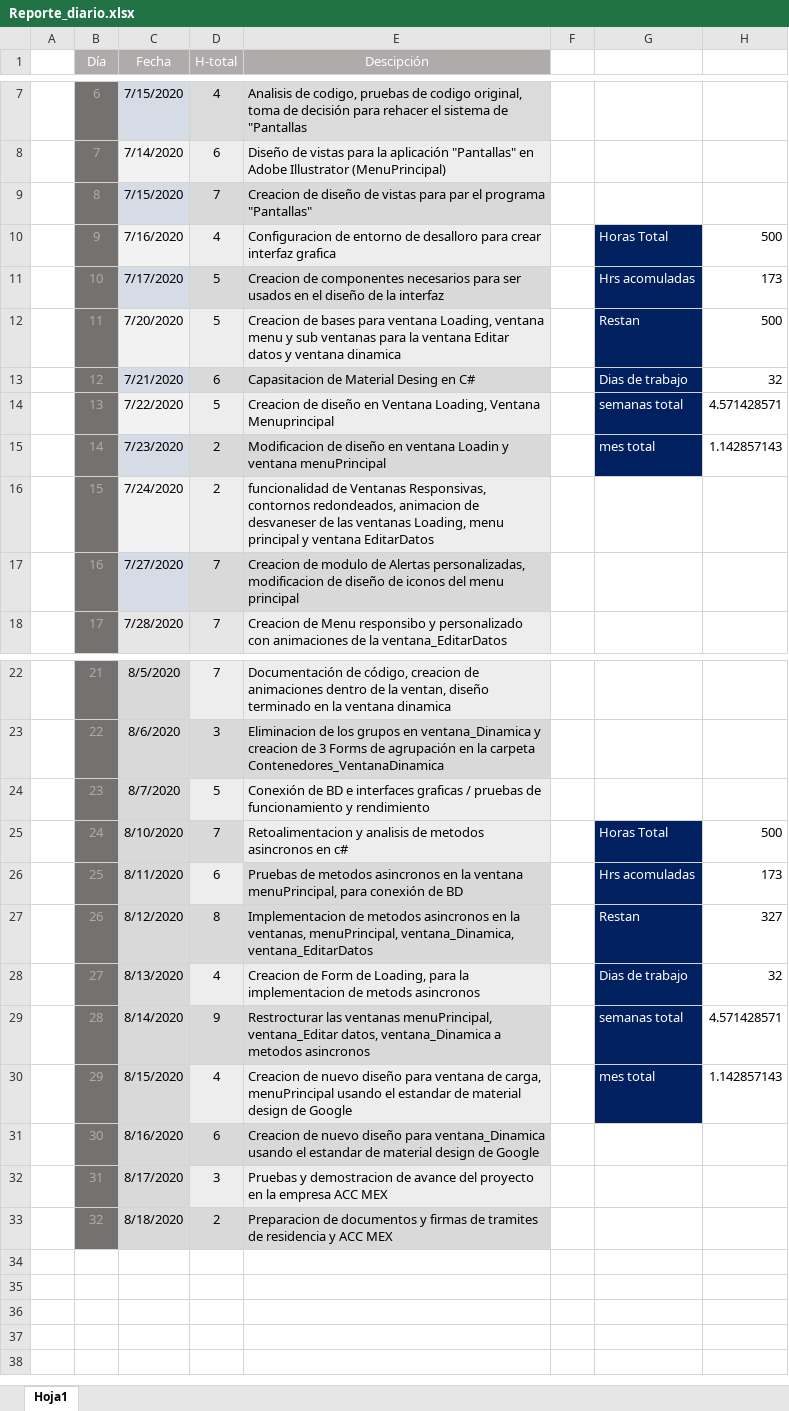
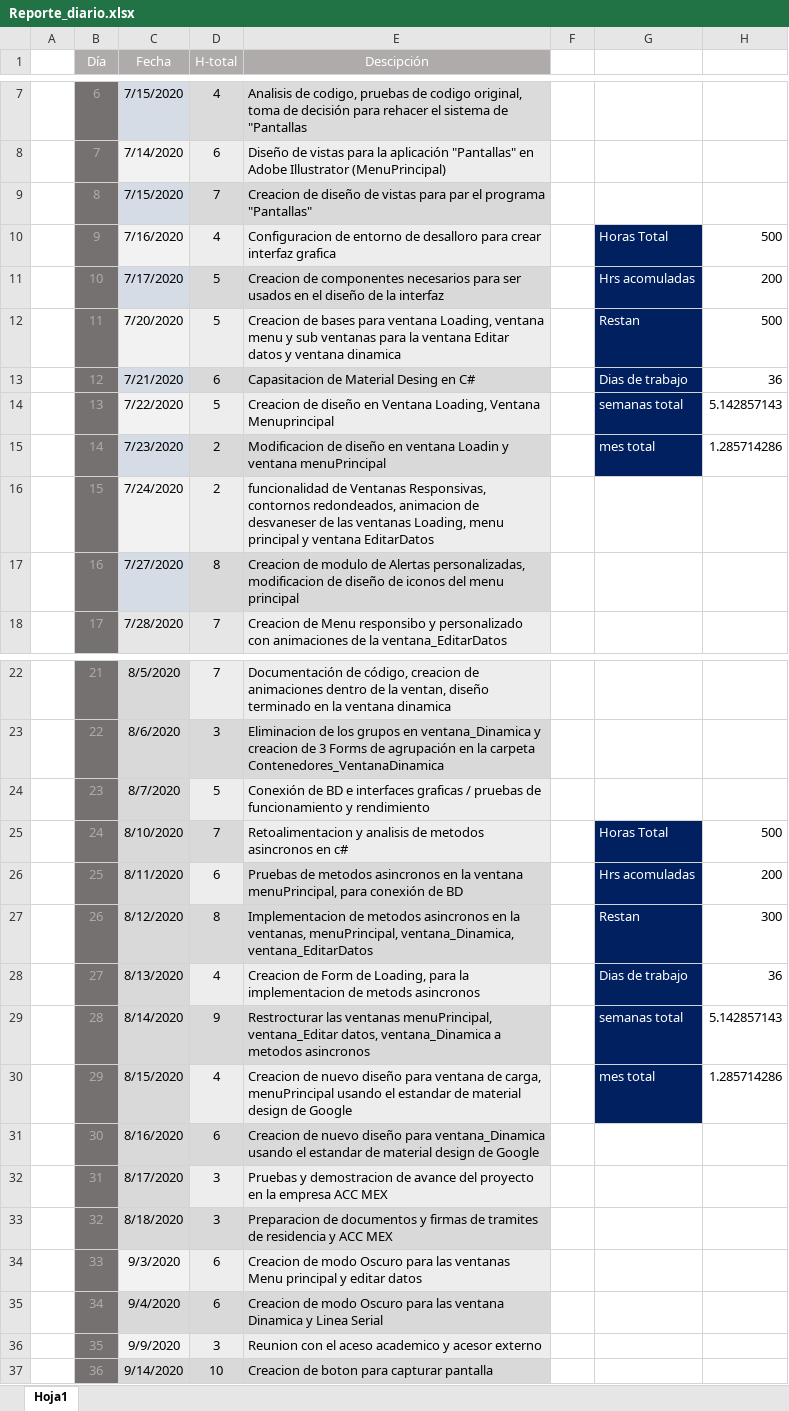
Before and after one commit to cbarreral/residencia, an Excel workbook: Reporte_diario.xlsx, sheet Hoja1, drawn as a sheet; only a part is shown, gaps mark what is left out; values as stored, in another font and other column widths than the file's, no borders; the diff names each change by its address in the sheet, - before the commit and + after, or states it on an @@ line.

Commit message:
reporte diario

```diff
--- a/Reporte_diario.xlsx (sheet Hoja1)
+++ b/Reporte_diario.xlsx (sheet Hoja1)
-H11: 173
+H11: 200
-H13: 32
+H13: 36
-H14: 4.571428571
+H14: 5.142857143
-H15: 1.142857143
+H15: 1.285714286
-D17 (H-total): 7
+D17 (H-total): 8
-H26: 173
+H26: 200
-H27: 327
+H27: 300
-H28: 32
+H28: 36
-H29: 4.571428571
+H29: 5.142857143
-H30: 1.142857143
+H30: 1.285714286
-D33 (H-total): 2
+D33 (H-total): 3
+row 34:  | 33 | 9/3/2020 | 6 | Creacion de modo Oscuro para las ventanas Menu principal y editar datos
+row 35:  | 34 | 9/4/2020 | 6 | Creacion de modo Oscuro para las ventana Dinamica y Linea Serial
+row 36:  | 35 | 9/9/2020 | 3 | Reunion con el aceso academico y acesor externo
+row 37:  | 36 | 9/14/2020 | 10 | Creacion de boton para capturar pantalla
```
